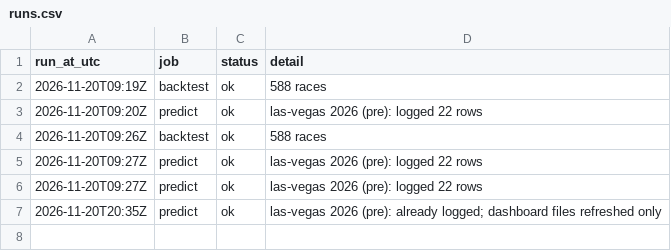
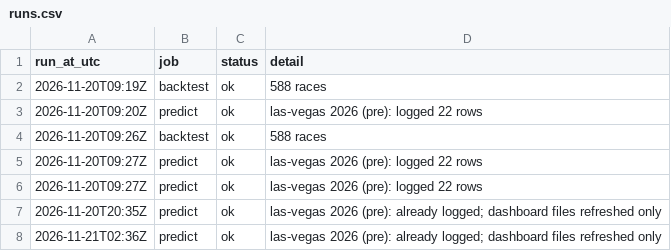
Before and after one commit to smith9810/F1-Predictor, a CSV file: logs/runs.csv, drawn as a sheet.

```diff
--- a/logs/runs.csv
+++ b/logs/runs.csv
@@ -7 +7,2 @@ run_at_utc,job,status,detail
 2026-11-20T20:35Z,predict,ok,las-vegas 2026 (pre): already logged; dashboard files refreshed only
+2026-11-21T02:36Z,predict,ok,las-vegas 2026 (pre): already logged; dashboard files refreshed only
```
Also changed, not shown: out/dashboard/next_race.csv, out/dashboard/ratings.csv.
